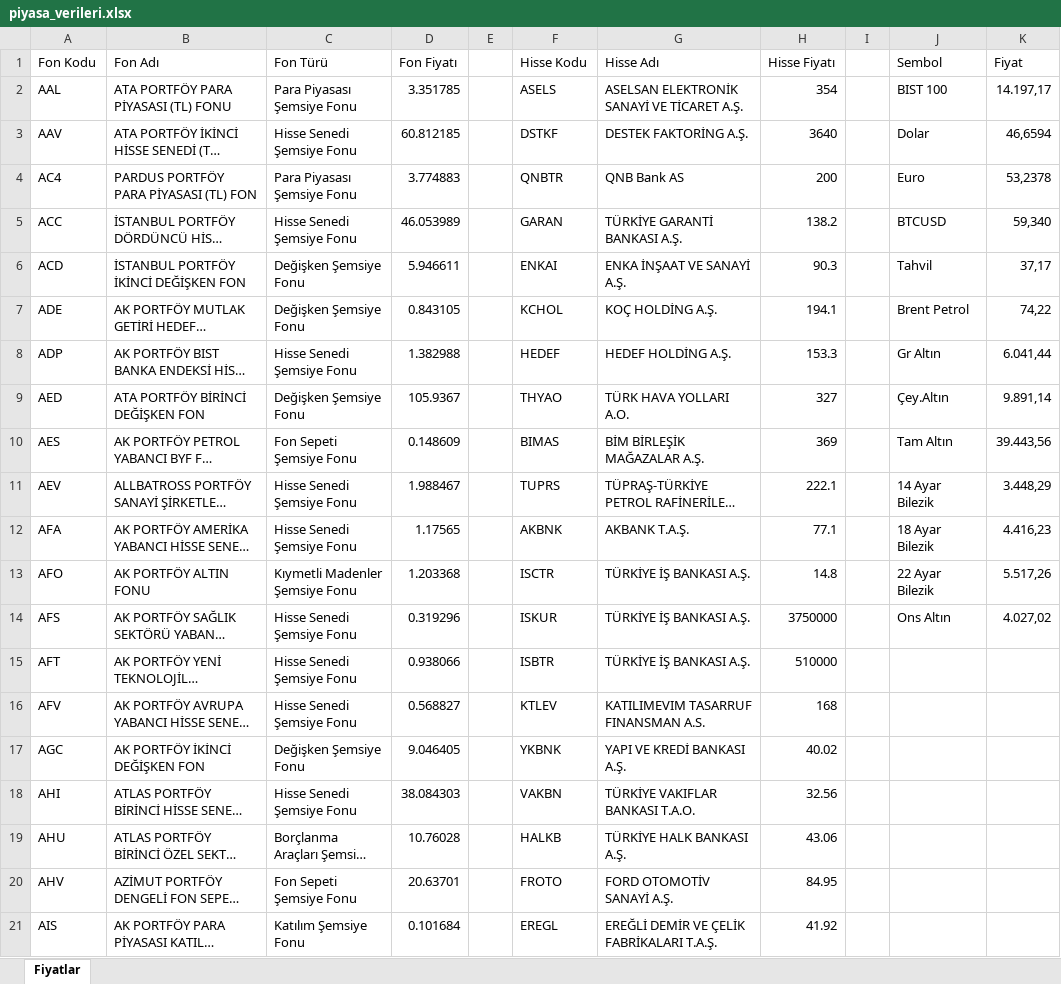
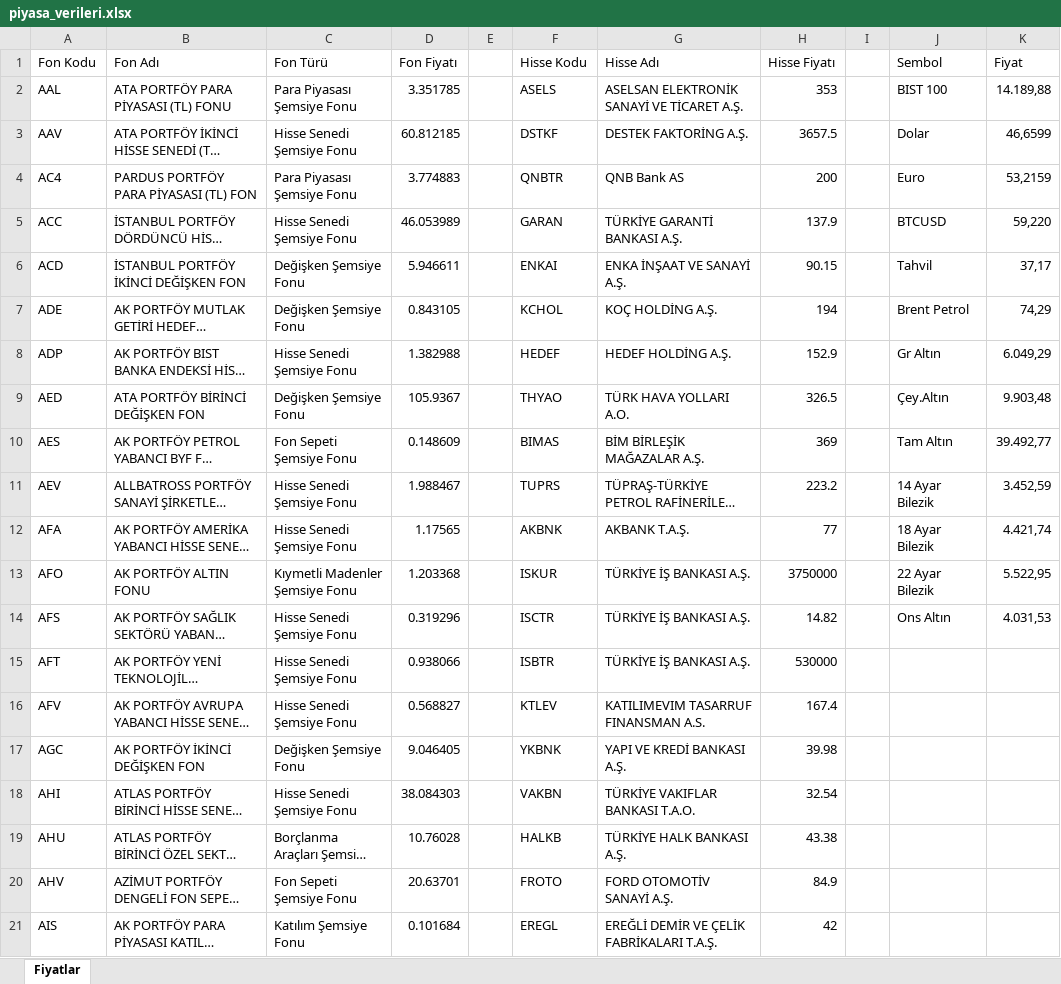
Before and after one commit to fkcengizhan-crypto/piyasa_verileri, an Excel workbook: piyasa_verileri.xlsx, sheet Fiyatlar, drawn as a sheet; only a part is shown; long unchanged cells end in …; values as stored, in another font and other column widths than the file's, no borders; table styles not drawn; the diff covers the shown part only; the diff names each change by its address in the sheet, - before the commit and + after, or states it on an @@ line.

```diff
--- a/piyasa_verileri.xlsx (sheet Fiyatlar)
+++ b/piyasa_verileri.xlsx (sheet Fiyatlar)
-H2 (Hisse Fiyatı): 354
+H2 (Hisse Fiyatı): 353
-K2 (Fiyat): 14.197,17
+K2 (Fiyat): 14.189,88
-H3 (Hisse Fiyatı): 3640
+H3 (Hisse Fiyatı): 3657.5
-K3 (Fiyat): 46,6594
+K3 (Fiyat): 46,6599
-K4 (Fiyat): 53,2378
+K4 (Fiyat): 53,2159
-H5 (Hisse Fiyatı): 138.2
+H5 (Hisse Fiyatı): 137.9
-K5 (Fiyat): 59,340
+K5 (Fiyat): 59,220
-H6 (Hisse Fiyatı): 90.3
+H6 (Hisse Fiyatı): 90.15
-H7 (Hisse Fiyatı): 194.1
+H7 (Hisse Fiyatı): 194
-K7 (Fiyat): 74,22
+K7 (Fiyat): 74,29
-H8 (Hisse Fiyatı): 153.3
+H8 (Hisse Fiyatı): 152.9
-K8 (Fiyat): 6.041,44
+K8 (Fiyat): 6.049,29
-H9 (Hisse Fiyatı): 327
+H9 (Hisse Fiyatı): 326.5
-K9 (Fiyat): 9.891,14
+K9 (Fiyat): 9.903,48
-K10 (Fiyat): 39.443,56
+K10 (Fiyat): 39.492,77
-H11 (Hisse Fiyatı): 222.1
+H11 (Hisse Fiyatı): 223.2
-K11 (Fiyat): 3.448,29
+K11 (Fiyat): 3.452,59
-H12 (Hisse Fiyatı): 77.1
+H12 (Hisse Fiyatı): 77
-K12 (Fiyat): 4.416,23
+K12 (Fiyat): 4.421,74
-F13 (Hisse Kodu): ISCTR
+F13 (Hisse Kodu): ISKUR
-H13 (Hisse Fiyatı): 14.8
+H13 (Hisse Fiyatı): 3750000
-K13 (Fiyat): 5.517,26
+K13 (Fiyat): 5.522,95
-F14 (Hisse Kodu): ISKUR
+F14 (Hisse Kodu): ISCTR
-H14 (Hisse Fiyatı): 3750000
+H14 (Hisse Fiyatı): 14.82
-K14 (Fiyat): 4.027,02
+K14 (Fiyat): 4.031,53
-H15 (Hisse Fiyatı): 510000
+H15 (Hisse Fiyatı): 530000
-H16 (Hisse Fiyatı): 168
+H16 (Hisse Fiyatı): 167.4
-H17 (Hisse Fiyatı): 40.02
+H17 (Hisse Fiyatı): 39.98
-H18 (Hisse Fiyatı): 32.56
+H18 (Hisse Fiyatı): 32.54
-H19 (Hisse Fiyatı): 43.06
+H19 (Hisse Fiyatı): 43.38
-H20 (Hisse Fiyatı): 84.95
+H20 (Hisse Fiyatı): 84.9
-H21 (Hisse Fiyatı): 41.92
+H21 (Hisse Fiyatı): 42
```
Also changed, not shown: 523 edited cells elsewhere in this sheet, 1 other file.
